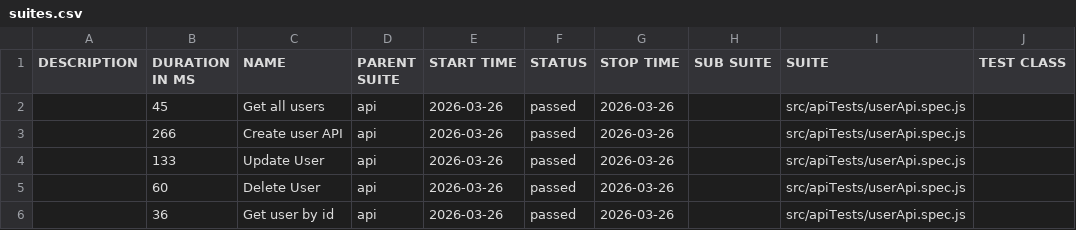
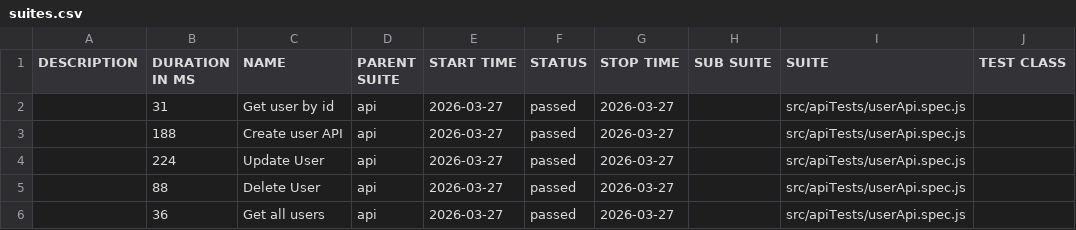
Before and after one commit to pranaya1997/Playwright-Framework, a CSV file: allure/data/suites.csv, drawn as a sheet; only a part is shown; the diff names each change by its address in the sheet, - before the commit and + after, or states it on an @@ line.

```diff
--- a/allure/data/suites.csv
+++ b/allure/data/suites.csv
-B2 (DURATION IN MS): 45
+B2 (DURATION IN MS): 31
-C2 (NAME): Get all users
+C2 (NAME): Get user by id
-E2:E6 (START TIME): 2026-03-26
+E2:E6 (START TIME): 2026-03-27
-G2:G6 (STOP TIME): 2026-03-26
+G2:G6 (STOP TIME): 2026-03-27
-B3 (DURATION IN MS): 266
+B3 (DURATION IN MS): 188
-B4 (DURATION IN MS): 133
+B4 (DURATION IN MS): 224
-B5 (DURATION IN MS): 60
+B5 (DURATION IN MS): 88
-C6 (NAME): Get user by id
+C6 (NAME): Get all users
```
Also changed, not shown: 28 other files.
